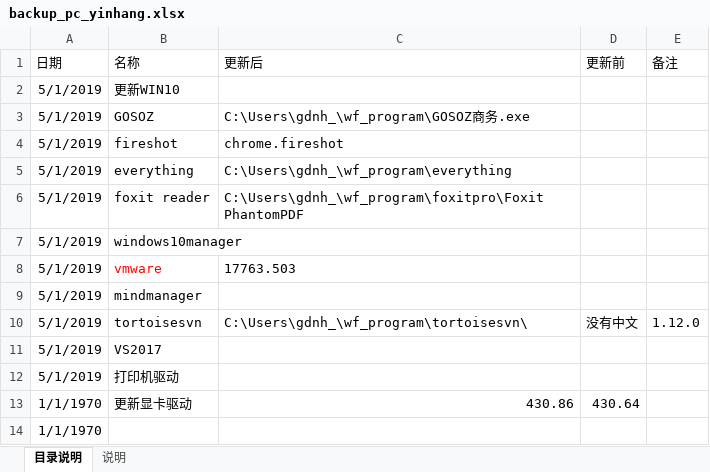
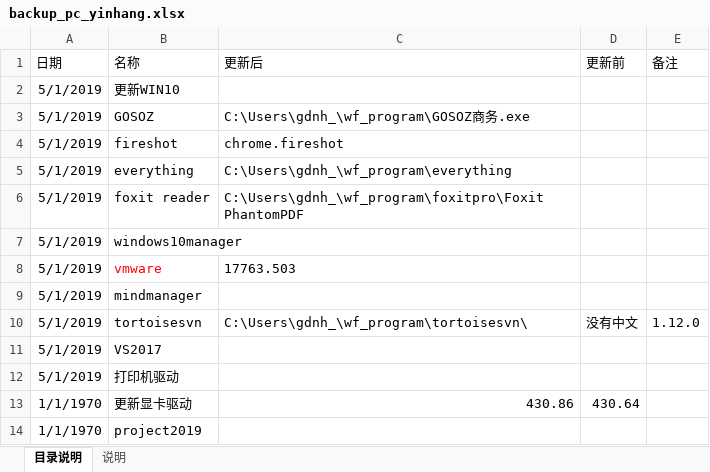
Before and after one commit to gdnh22/pcbackup, an Excel workbook: backup_pc_yinhang.xlsx, sheet 目录说明, drawn as a sheet; values as stored, in another font and other column widths than the file's, no borders; conditional formats not drawn; the diff names each change by its address in the sheet, - before the commit and + after, or states it on an @@ line.

Commit message:
待装project2019

```diff
--- a/backup_pc_yinhang.xlsx (sheet 目录说明)
+++ b/backup_pc_yinhang.xlsx (sheet 目录说明)
-B14 (名称): (empty)
+B14 (名称): project2019
```
